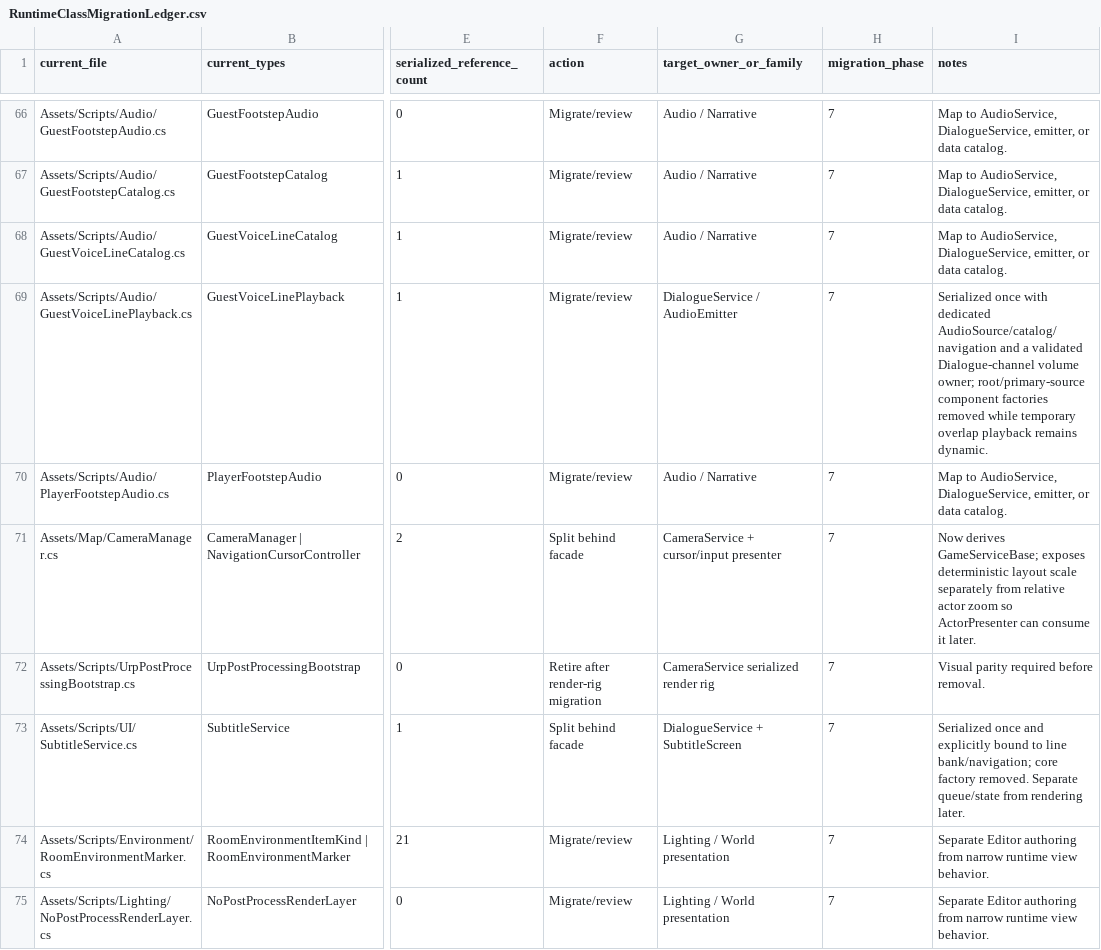
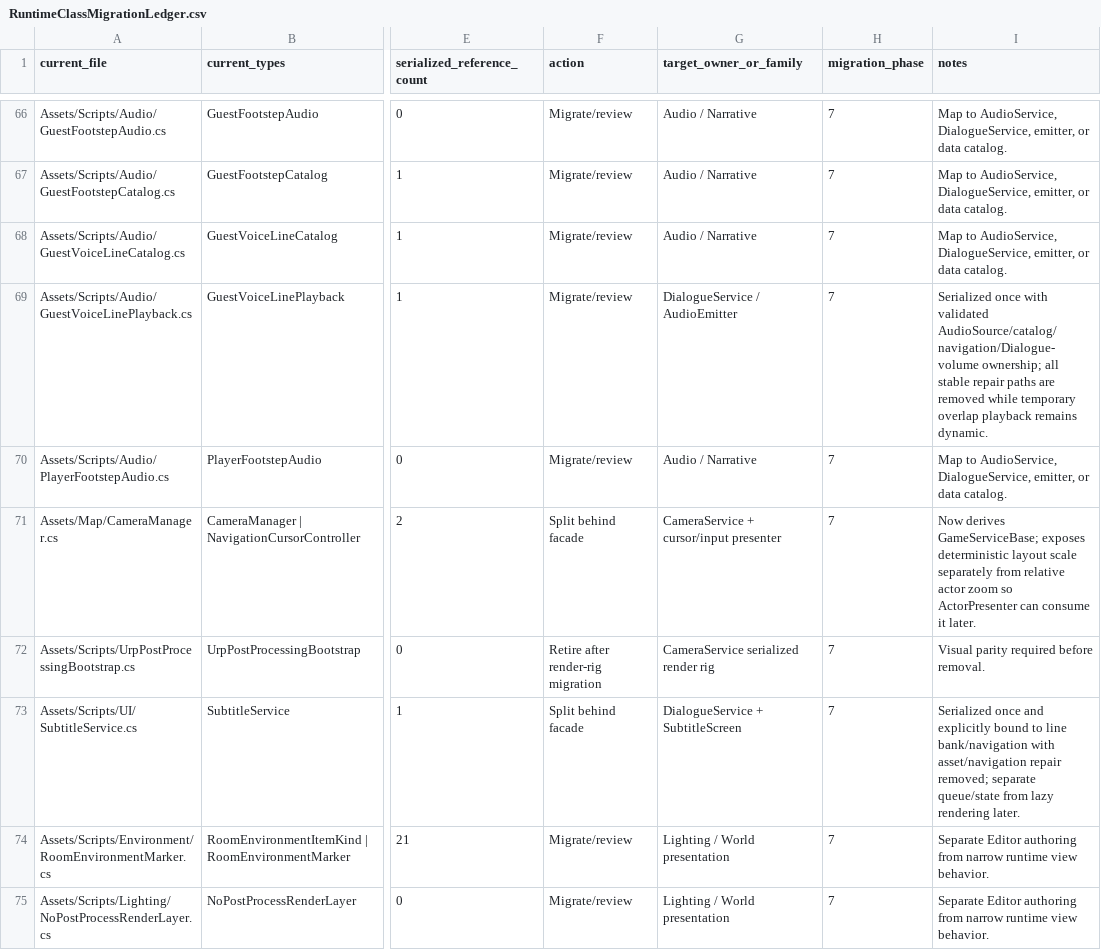
Before and after one commit to redgargoyle/ChateauElsewhere, a CSV file: Docs/Architecture/RuntimeClassMigrationLedger.csv, drawn as a sheet; only a part is shown, gaps mark what is left out; the diff names each change by its address in the sheet, - before the commit and + after, or states it on an @@ line.

Commit message:
refactor(dialogue): remove stable dependency repair

```diff
--- a/Docs/Architecture/RuntimeClassMigrationLedger.csv
+++ b/Docs/Architecture/RuntimeClassMigrationLedger.csv
-I69 (notes): …once with dedicated AudioSource/catalog/navigation and a validated Dialogue-channel volume owner; root/primary-source component factories removed while…
+I69 (notes): …once with validated AudioSource/catalog/navigation/Dialogue-volume ownership; all stable repair paths are removed while…
-I73 (notes): …to line bank/navigation; core factory removed. Separate queue/state from rendering later.
+I73 (notes): …to line bank/navigation with asset/navigation repair removed; separate queue/state from lazy rendering later.
```
Also changed, not shown: Docs/Architecture/Generated/runtime_files.csv, 9 other files.
